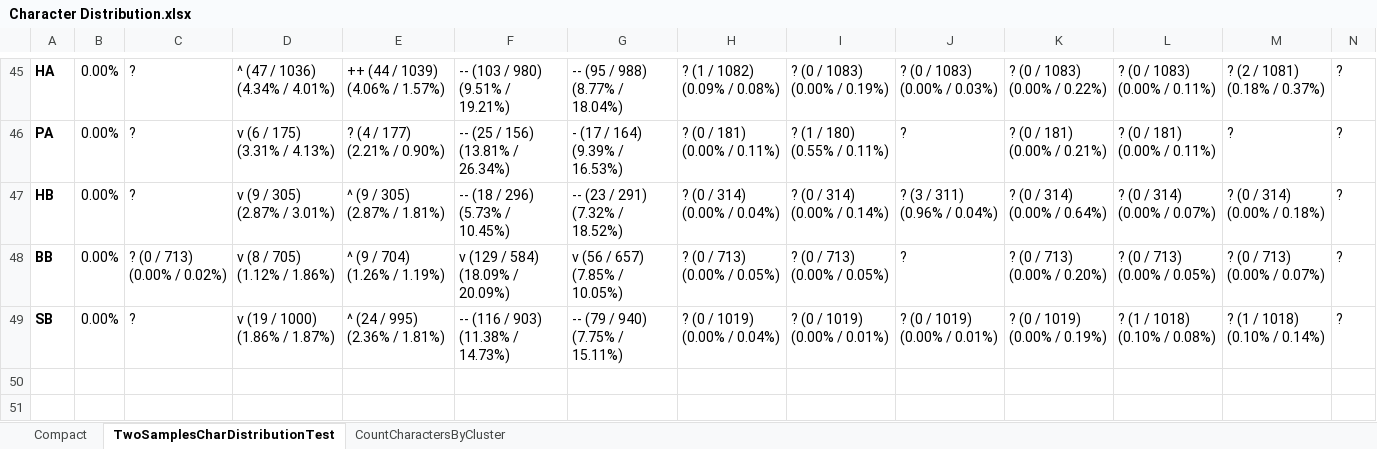
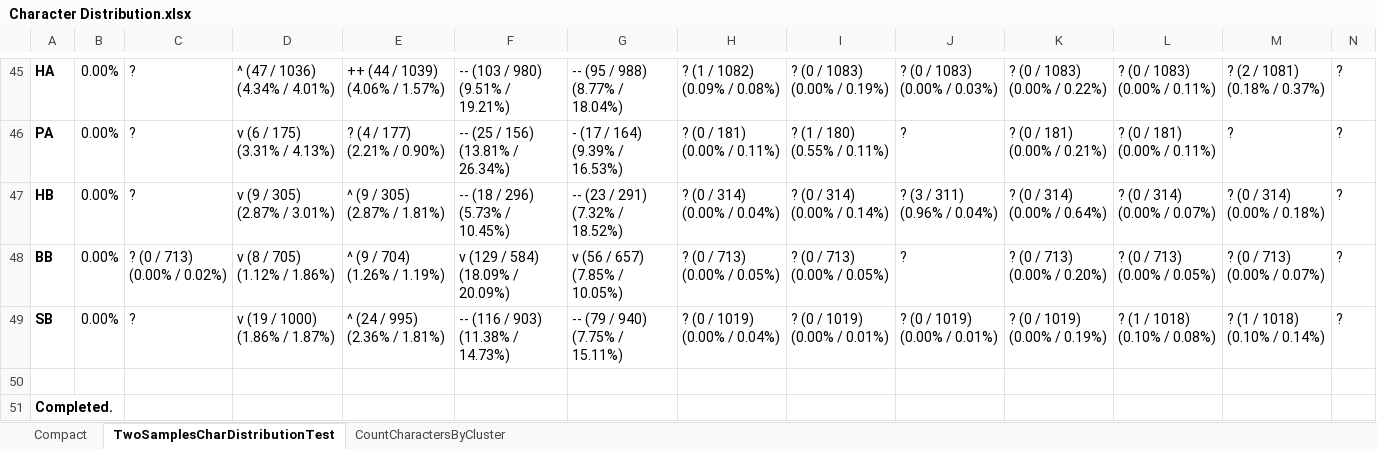
Before and after one commit to mzattera/v4j, an Excel workbook: resources/analysis/char distribution/Character Distribution.xlsx, sheet TwoSamplesCharDistributionTest, drawn as a sheet; only a part is shown, gaps mark what is left out; values as stored, in another font and other column widths than the file's, no borders; conditional formats not drawn; rows hold the shown columns only; the diff names each change by its address in the sheet, - before the commit and + after, or states it on an @@ line.

```diff
--- a/resources/analysis/char distribution/Character Distribution.xlsx (sheet TwoSamplesCharDistributionTest)
+++ b/resources/analysis/char distribution/Character Distribution.xlsx (sheet TwoSamplesCharDistributionTest)
+row 50: (empty)
+row 51: Completed.
```
Also changed, not shown: 5 other files.
